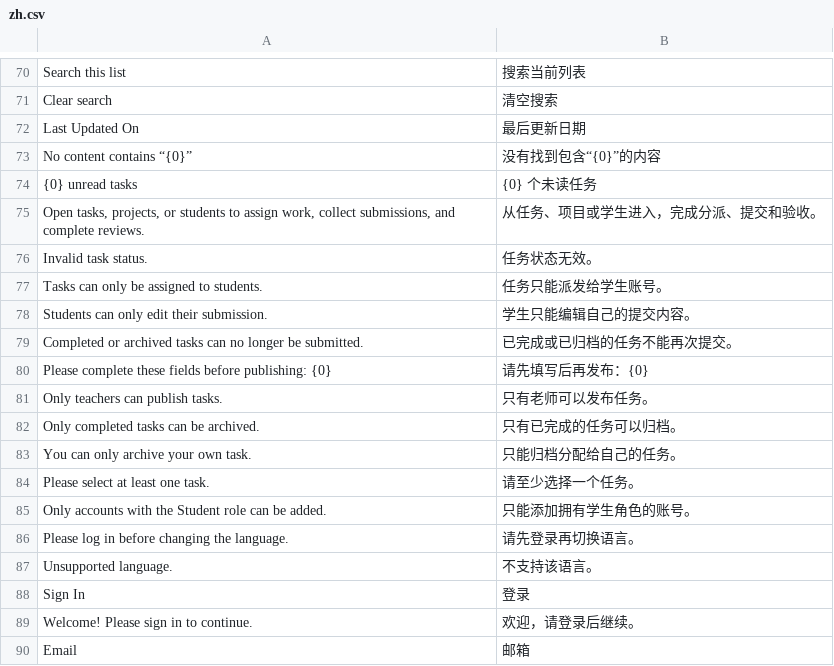
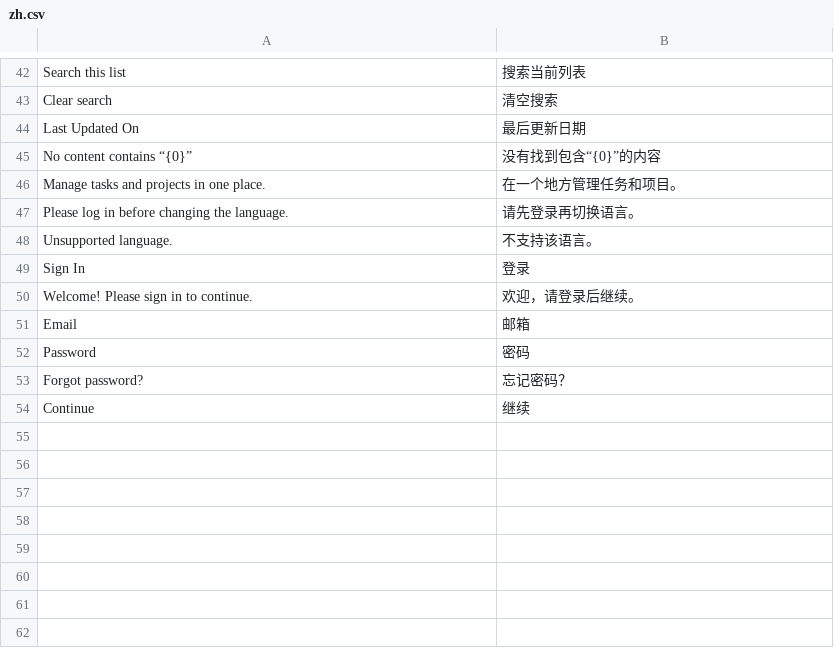
Before and after one commit to gongye19/frappe-task-assignment, a CSV file: task_assignment/translations/zh.csv, drawn as a sheet; only a part is shown, gaps mark what is left out; the shorter side is filled out with more unchanged rows; the diff covers the shown part only.

Commit message:
Simplify app to teacher task management

```diff
--- a/task_assignment/translations/zh.csv
+++ b/task_assignment/translations/zh.csv
@@ -73,14 +45,3 @@ Last Updated On,最后更新日期
 "No content contains “{0}”","没有找到包含“{0}”的内容"
-{0} unread tasks,{0} 个未读任务
-"Open tasks, projects, or students to assign work, collect submissions, and complete reviews.",从任务、项目或学生进入，完成分派、提交和验收。
-Invalid task status.,任务状态无效。
-Tasks can only be assigned to students.,任务只能派发给学生账号。
-Students can only edit their submission.,学生只能编辑自己的提交内容。
-Completed or archived tasks can no longer be submitted.,已完成或已归档的任务不能再次提交。
-"Please complete these fields before publishing: {0}",请先填写后再发布：{0}
-Only teachers can publish tasks.,只有老师可以发布任务。
-Only completed tasks can be archived.,只有已完成的任务可以归档。
-You can only archive your own task.,只能归档分配给自己的任务。
-Please select at least one task.,请至少选择一个任务。
-Only accounts with the Student role can be added.,只能添加拥有学生角色的账号。
+Manage tasks and projects in one place.,在一个地方管理任务和项目。
 Please log in before changing the language.,请先登录再切换语言。
```
Also changed, not shown: 1 added row and 29 removed rows elsewhere in this file, 20 other files.
